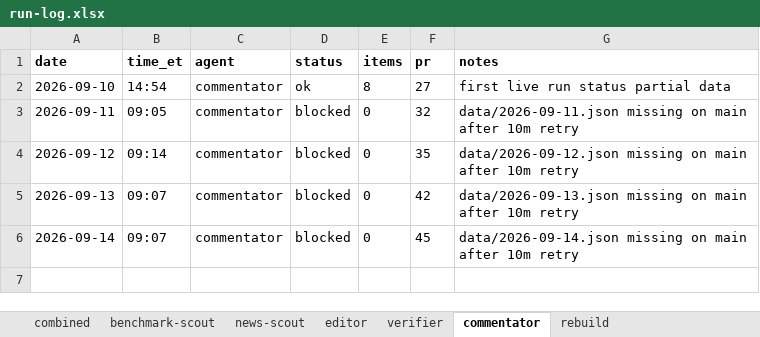
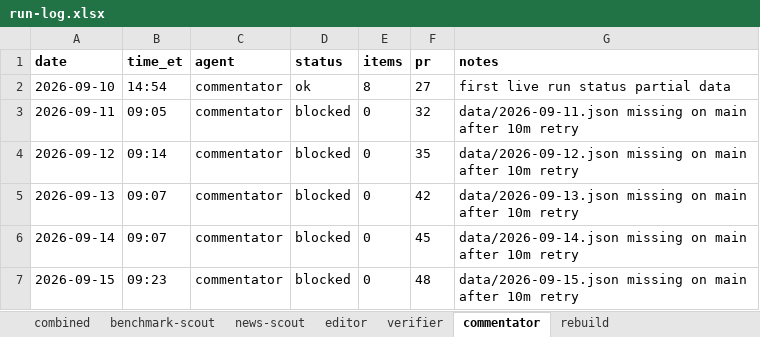
Before and after one commit to jwatson7399/ai-auditing-dashboard, an Excel workbook: log/run-log.xlsx, sheet commentator, drawn as a sheet; values as stored, in another font and other column widths than the file's, no borders; the diff names each change by its address in the sheet, - before the commit and + after, or states it on an @@ line.

```diff
--- a/log/run-log.xlsx (sheet commentator)
+++ b/log/run-log.xlsx (sheet commentator)
+row 7: 2026-09-15 | 09:23 | commentator | blocked | 0 | 48 | data/2026-09-15.json missing on main after 10m retry
```
Also changed, not shown: sheet combined, sheet rebuild, 12 other files.
